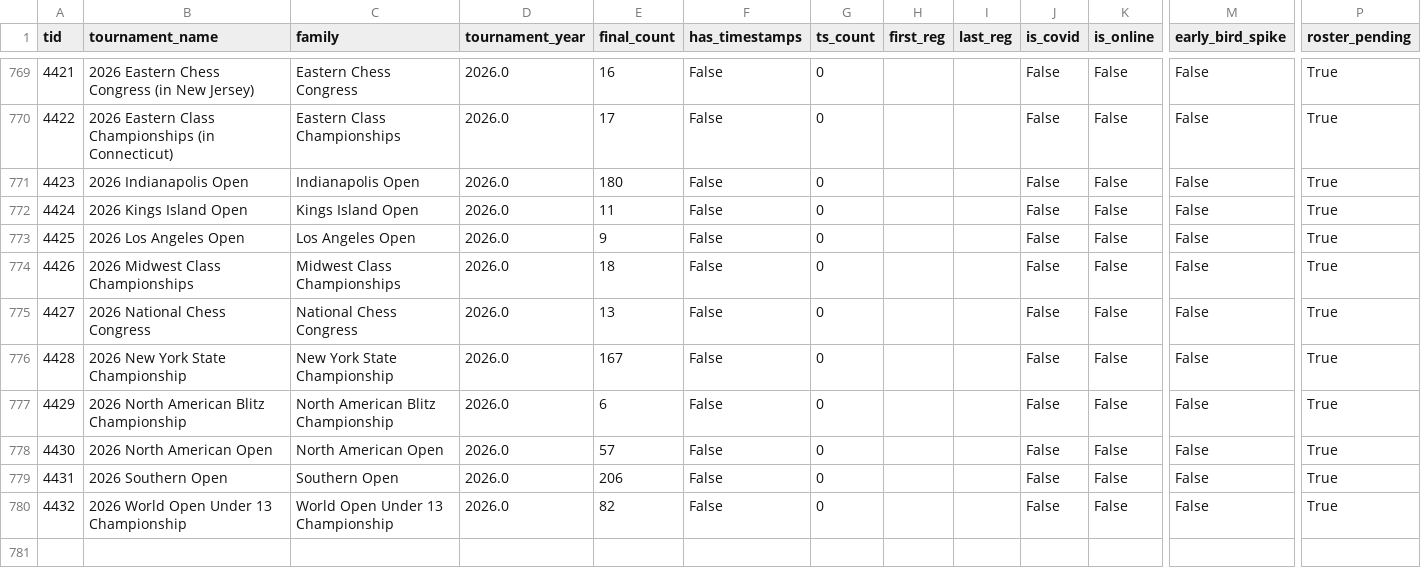
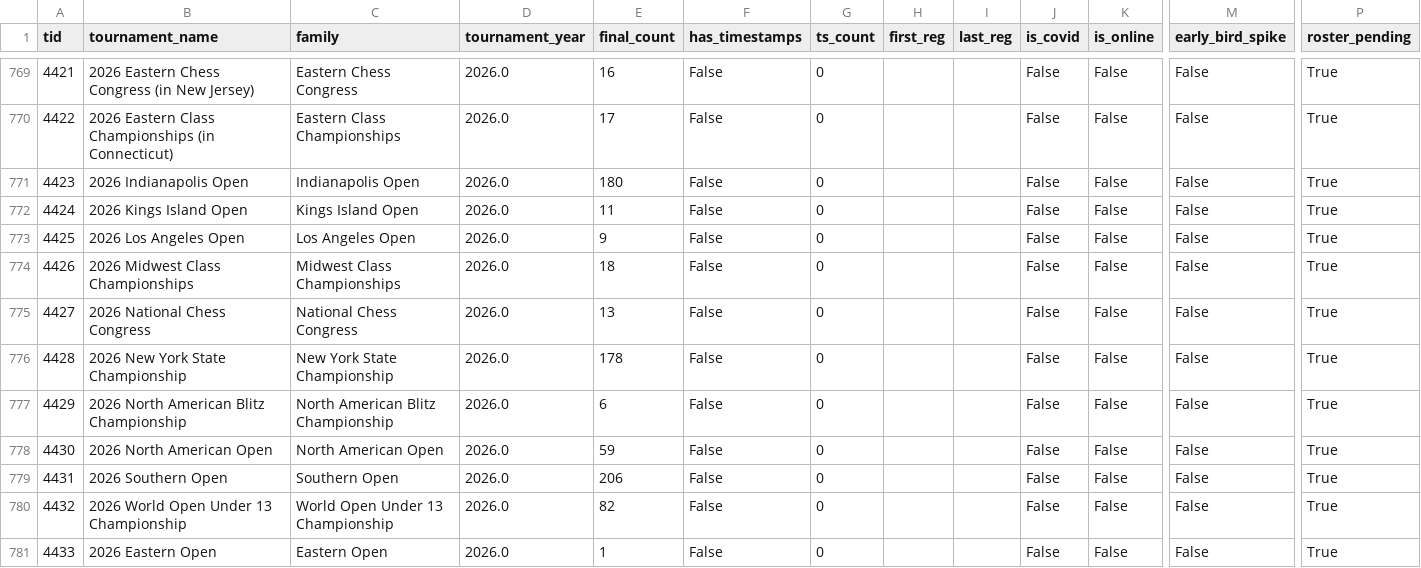
Before and after one commit to HaterAndrew/chess-prediction, a CSV file: output/tournament_summary.csv, drawn as a sheet; only a part is shown, gaps mark what is left out; rows hold the shown columns only; the diff names each change by its address in the sheet, - before the commit and + after, or states it on an @@ line.

```diff
--- a/output/tournament_summary.csv
+++ b/output/tournament_summary.csv
-E776 (final_count): 167
+E776 (final_count): 178
-E778 (final_count): 57
+E778 (final_count): 59
+row 781: 4433 | 2026 Eastern Open | Eastern Open | 2026.0 | 1 | False | 0 |  |  | False | False | False | True
```
Also changed, not shown: output/daily_scrape.csv, output/update_log.csv, 13 other files.
